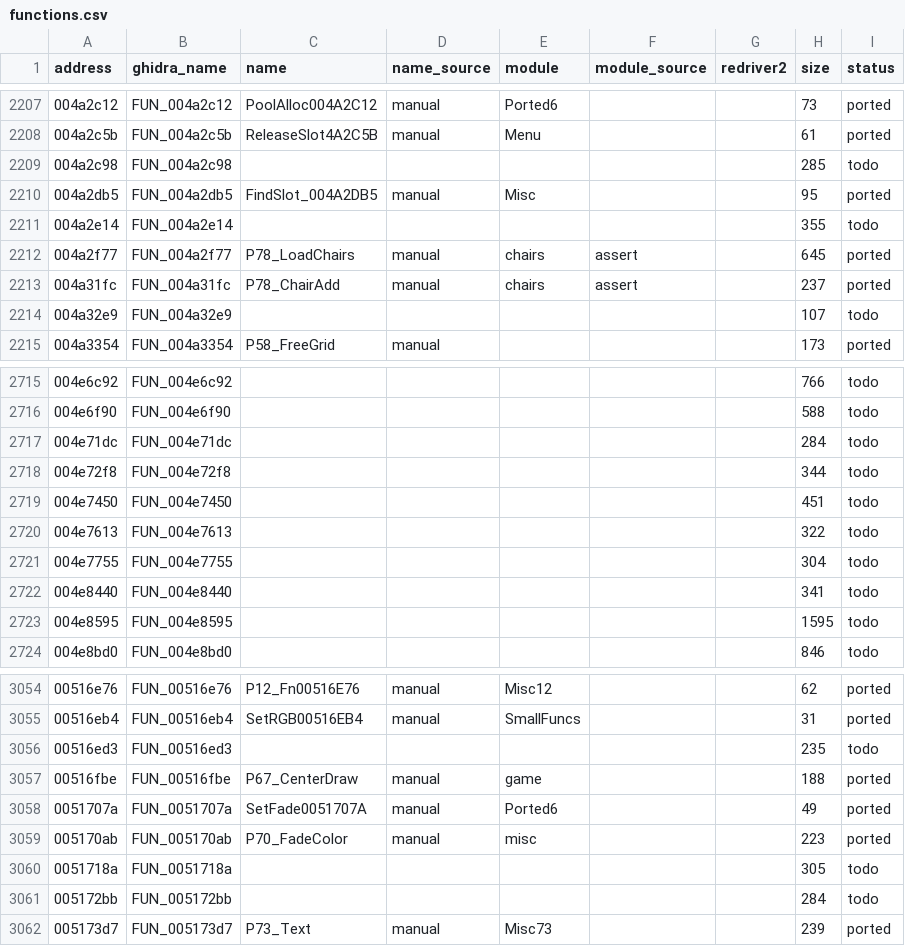
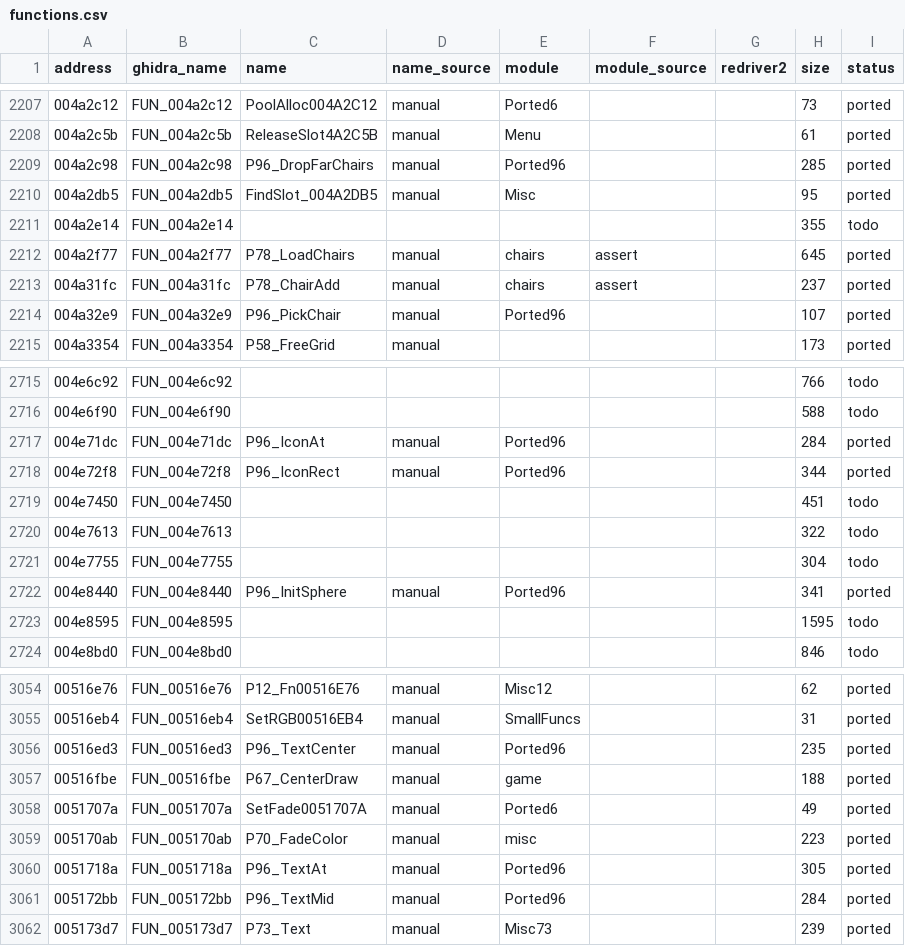
Before and after one commit to r331/driver, a CSV file: docs/functions.csv, drawn as a sheet; only a part is shown, gaps mark what is left out; the diff covers the shown part only.

Commit message:
v1.41: смешивание 1/2 в native (затемнение по альфе/цвету), 25 листовых функций (ported96)

```diff
--- a/docs/functions.csv
+++ b/docs/functions.csv
@@ -2208,3 +2208,3 @@ address,ghidra_name,name,name_source,module,module_source,redriver2,size,status
 004a2c5b,FUN_004a2c5b,ReleaseSlot4A2C5B,manual,Menu,,,61,ported
-004a2c98,FUN_004a2c98,,,,,,285,todo
+004a2c98,FUN_004a2c98,P96_DropFarChairs,manual,Ported96,,,285,ported
 004a2db5,FUN_004a2db5,FindSlot_004A2DB5,manual,Misc,,,95,ported
@@ -2213,3 +2213,3 @@ address,ghidra_name,name,name_source,module,module_source,redriver2,size,status
 004a31fc,FUN_004a31fc,P78_ChairAdd,manual,chairs,assert,,237,ported
-004a32e9,FUN_004a32e9,,,,,,107,todo
+004a32e9,FUN_004a32e9,P96_PickChair,manual,Ported96,,,107,ported
 004a3354,FUN_004a3354,P58_FreeGrid,manual,,,,173,ported
@@ -2716,4 +2716,4 @@ address,ghidra_name,name,name_source,module,module_source,redriver2,size,status
 004e6f90,FUN_004e6f90,,,,,,588,todo
-004e71dc,FUN_004e71dc,,,,,,284,todo
-004e72f8,FUN_004e72f8,,,,,,344,todo
+004e71dc,FUN_004e71dc,P96_IconAt,manual,Ported96,,,284,ported
+004e72f8,FUN_004e72f8,P96_IconRect,manual,Ported96,,,344,ported
 004e7450,FUN_004e7450,,,,,,451,todo
@@ -2721,3 +2721,3 @@ address,ghidra_name,name,name_source,module,module_source,redriver2,size,status
 004e7755,FUN_004e7755,,,,,,304,todo
-004e8440,FUN_004e8440,,,,,,341,todo
+004e8440,FUN_004e8440,P96_InitSphere,manual,Ported96,,,341,ported
 004e8595,FUN_004e8595,,,,,,1595,todo
@@ -3055,3 +3055,3 @@ address,ghidra_name,name,name_source,module,module_source,redriver2,size,status
 00516eb4,FUN_00516eb4,SetRGB00516EB4,manual,SmallFuncs,,,31,ported
-00516ed3,FUN_00516ed3,,,,,,235,todo
+00516ed3,FUN_00516ed3,P96_TextCenter,manual,Ported96,,,235,ported
 00516fbe,FUN_00516fbe,P67_CenterDraw,manual,game,,,188,ported
@@ -3059,4 +3059,4 @@ address,ghidra_name,name,name_source,module,module_source,redriver2,size,status
 005170ab,FUN_005170ab,P70_FadeColor,manual,misc,,,223,ported
-0051718a,FUN_0051718a,,,,,,305,todo
-005172bb,FUN_005172bb,,,,,,284,todo
+0051718a,FUN_0051718a,P96_TextAt,manual,Ported96,,,305,ported
+005172bb,FUN_005172bb,P96_TextMid,manual,Ported96,,,284,ported
 005173d7,FUN_005173d7,P73_Text,manual,Misc73,,,239,ported
```
Also changed, not shown: 85 edited cells elsewhere in this file, 10 other files.
